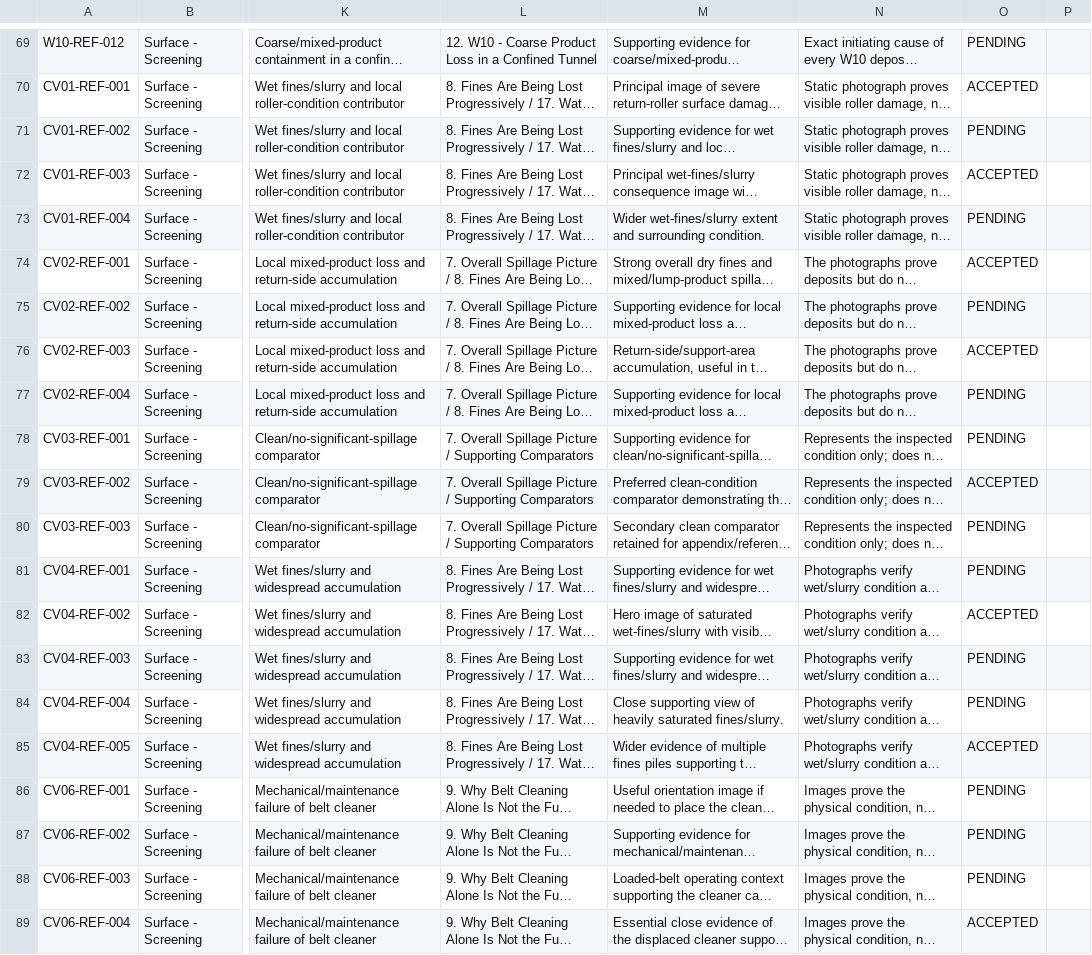
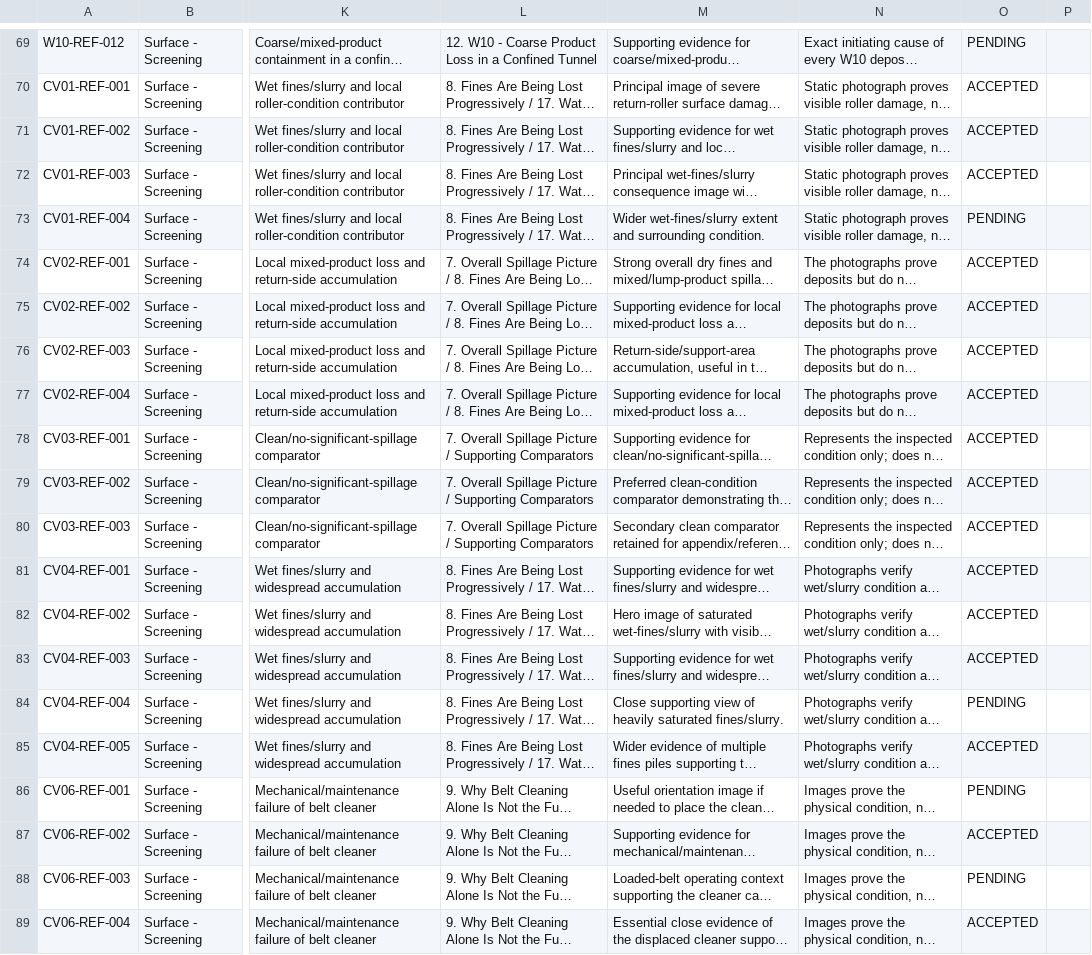
Before and after one commit to Speedie007/Spillage-Report, a CSV file: Report-Working/SpillageReport/EVIDENCE_STORY_MATRIX_V0.1.csv, drawn as a sheet; only a part is shown, gaps mark what is left out; long unchanged cells end in …; the diff covers the shown part only; the diff names each change by its address in the sheet, - before the commit and + after, or states it on an @@ line.

```diff
--- a/Report-Working/SpillageReport/EVIDENCE_STORY_MATRIX_V0.1.csv
+++ b/Report-Working/SpillageReport/EVIDENCE_STORY_MATRIX_V0.1.csv
-O71: PENDING
+O71: ACCEPTED
-O75: PENDING
+O75: ACCEPTED
-O77:O78: PENDING
+O77:O78: ACCEPTED
-O80:O81: PENDING
+O80:O81: ACCEPTED
-O83: PENDING
+O83: ACCEPTED
-O87: PENDING
+O87: ACCEPTED
```
Also changed, not shown: 17 edited cells elsewhere in this file.
